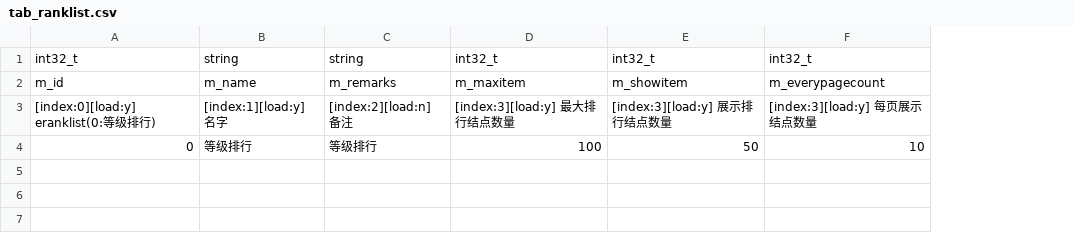
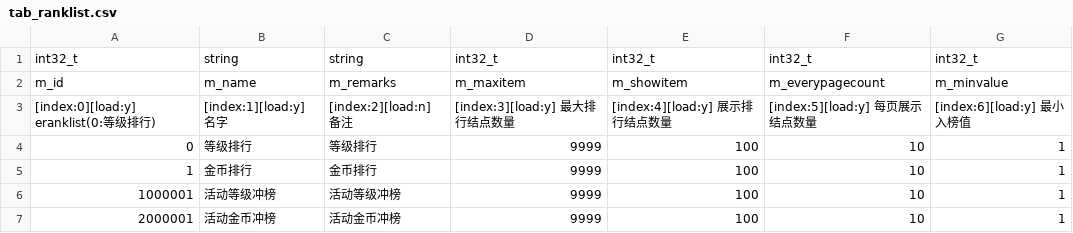
Before and after one commit to NingLeixueR/ngl_server, a CSV file: bin/csv/csv/tab_ranklist.csv, drawn as a sheet; the diff names each change by its address in the sheet, - before the commit and + after, or states it on an @@ line.

```diff
--- a/bin/csv/csv/tab_ranklist.csv
+++ b/bin/csv/csv/tab_ranklist.csv
+column G, rows 1-4: int32_t | m_minvalue | [index:6][load:y] 最小入榜值 | 1
-E3: [index:3][load:y] 展示排行结点数量
+E3: [index:4][load:y] 展示排行结点数量
-F3: [index:3][load:y] 每页展示结点数量
+F3: [index:5][load:y] 每页展示结点数量
-D4: 100
+D4: 9999
-E4: 50
+E4: 100
+row 5: 1 | 金币排行 | 金币排行 | 9999 | 100 | 10 | 1
+row 6: 1000001 | 活动等级冲榜 | 活动等级冲榜 | 9999 | 100 | 10 | 1
+row 7: 2000001 | 活动金币冲榜 | 活动金币冲榜 | 9999 | 100 | 10 | 1
```
Also changed, not shown: bin/csv/csv/tab_activity.csv, bin/csv/csv/tab_calendar.csv, 1 other file.
